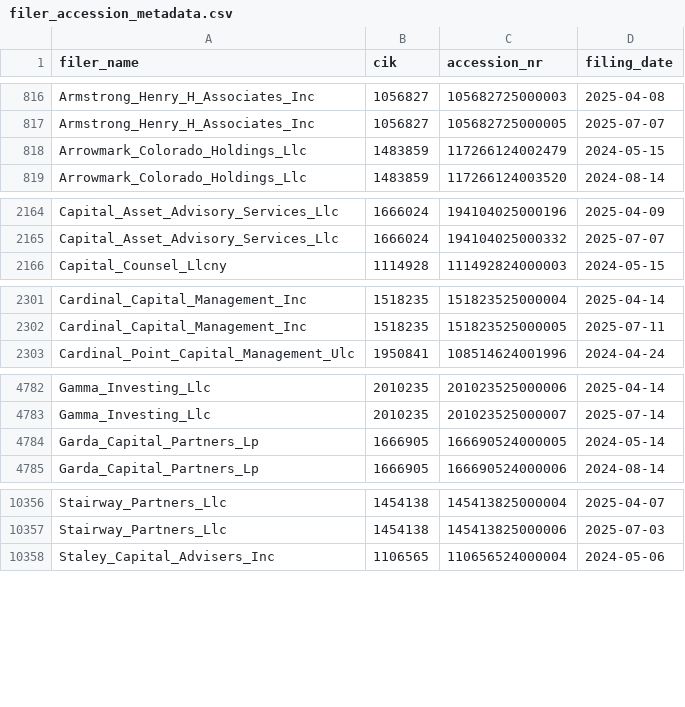
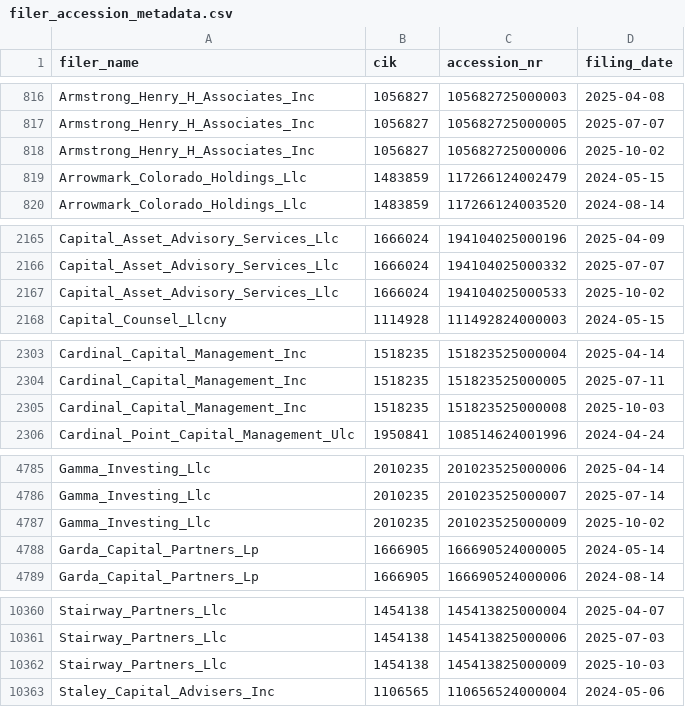
Before and after one commit to andreiCiocirlan/quarterly_holdings, a CSV file: data/sources/filer_accession_metadata.csv, drawn as a sheet; only a part is shown, gaps mark what is left out.

Commit message:
updates

```diff
--- a/data/sources/filer_accession_metadata.csv
+++ b/data/sources/filer_accession_metadata.csv
@@ -817,2 +817,3 @@ Armstrong_Henry_H_Associates_Inc,1056827,105682725000003,2025-04-08
 Armstrong_Henry_H_Associates_Inc,1056827,105682725000005,2025-07-07
+Armstrong_Henry_H_Associates_Inc,1056827,105682725000006,2025-10-02
 Arrowmark_Colorado_Holdings_Llc,1483859,117266124002479,2024-05-15
@@ -2165,2 +2166,3 @@ Capital_Asset_Advisory_Services_Llc,1666024,194104025000196,2025-04-09
 Capital_Asset_Advisory_Services_Llc,1666024,194104025000332,2025-07-07
+Capital_Asset_Advisory_Services_Llc,1666024,194104025000533,2025-10-02
 Capital_Counsel_Llcny,1114928,111492824000003,2024-05-15
@@ -2302,2 +2304,3 @@ Cardinal_Capital_Management_Inc,1518235,151823525000004,2025-04-14
 Cardinal_Capital_Management_Inc,1518235,151823525000005,2025-07-11
+Cardinal_Capital_Management_Inc,1518235,151823525000008,2025-10-03
 Cardinal_Point_Capital_Management_Ulc,1950841,108514624001996,2024-04-24
@@ -4783,2 +4786,3 @@ Gamma_Investing_Llc,2010235,201023525000006,2025-04-14
 Gamma_Investing_Llc,2010235,201023525000007,2025-07-14
+Gamma_Investing_Llc,2010235,201023525000009,2025-10-02
 Garda_Capital_Partners_Lp,1666905,166690524000005,2024-05-14
@@ -10357,2 +10361,3 @@ Stairway_Partners_Llc,1454138,145413825000004,2025-04-07
 Stairway_Partners_Llc,1454138,145413825000006,2025-07-03
+Stairway_Partners_Llc,1454138,145413825000009,2025-10-03
 Staley_Capital_Advisers_Inc,1106565,110656524000004,2024-05-06
```
